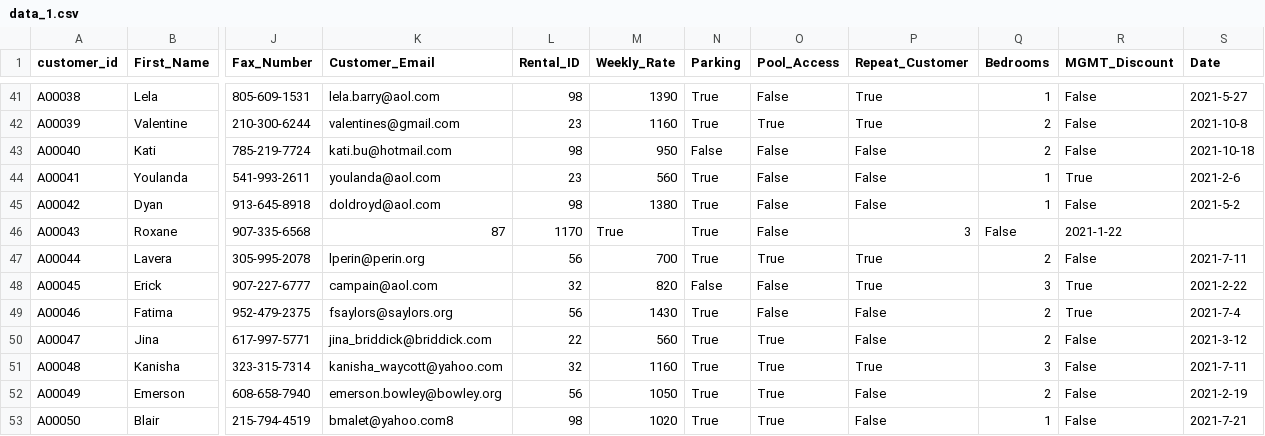
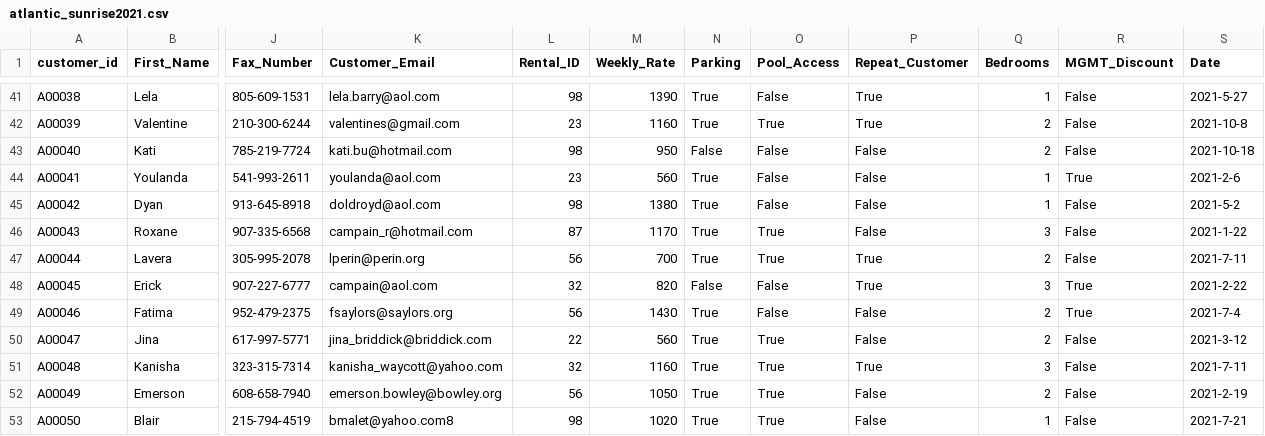
Before and after one commit to ragogzheyan/DATA-2-_PROJECT, a CSV file: data_folder/atlantic_sunrise2021.csv (was resort_data/data_1.csv), drawn as a sheet; only a part is shown, gaps mark what is left out; the diff names each change by its address in the sheet, - before the commit and + after, or states it on an @@ line.

```diff
--- a/resort_data/data_1.csv
+++ b/data_folder/atlantic_sunrise2021.csv
-K46 (Customer_Email): 87
+K46 (Customer_Email): campain_r@hotmail.com
-L46 (Rental_ID): 1170
+L46 (Rental_ID): 87
-M46 (Weekly_Rate): True
+M46 (Weekly_Rate): 1170
-O46 (Pool_Access): False
+O46 (Pool_Access): True
-P46 (Repeat_Customer): 3
+P46 (Repeat_Customer): False
-Q46 (Bedrooms): False
+Q46 (Bedrooms): 3
-R46 (MGMT_Discount): 2021-1-22
+R46 (MGMT_Discount): False
-S46 (Date): (empty)
+S46 (Date): 2021-1-22
```
Also changed, not shown: data_folder/atlantic_sunrise2022.csv, 1 other file.
